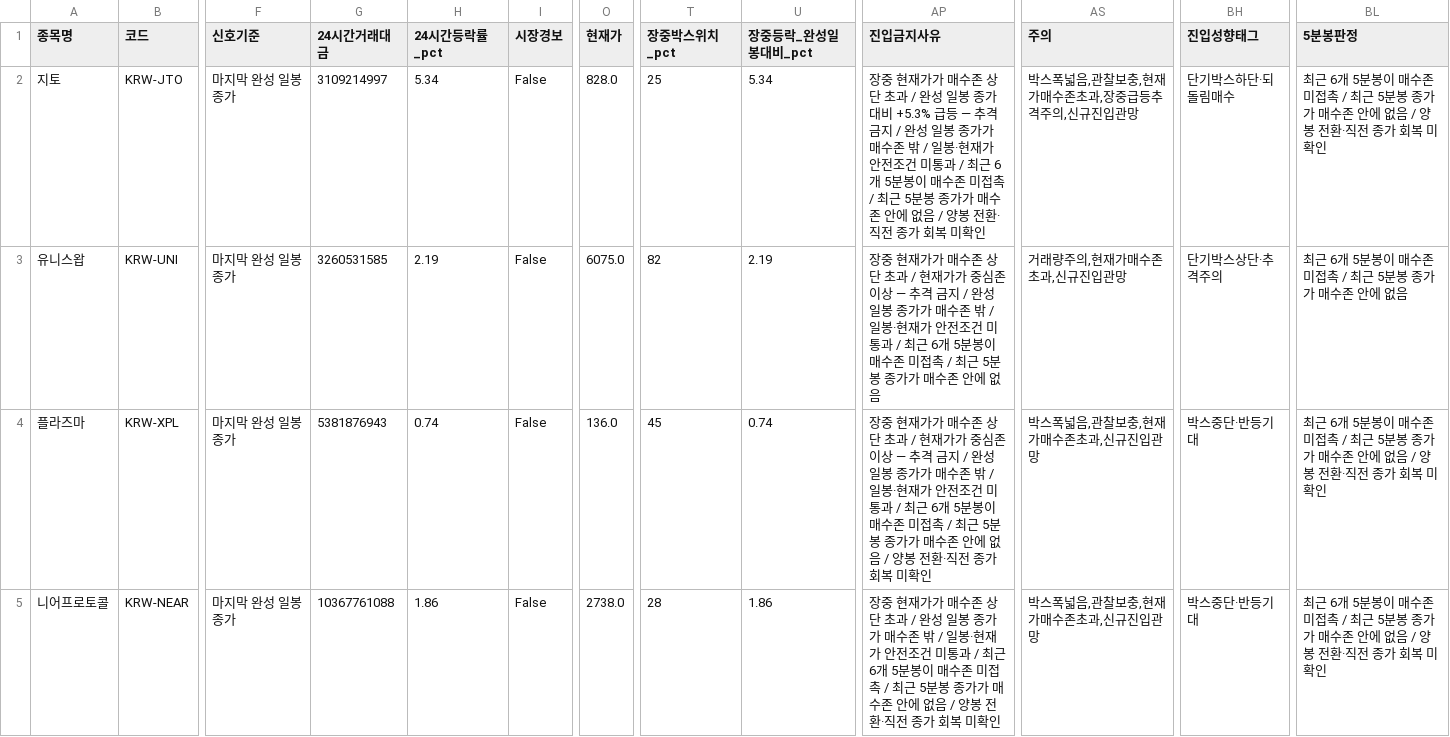
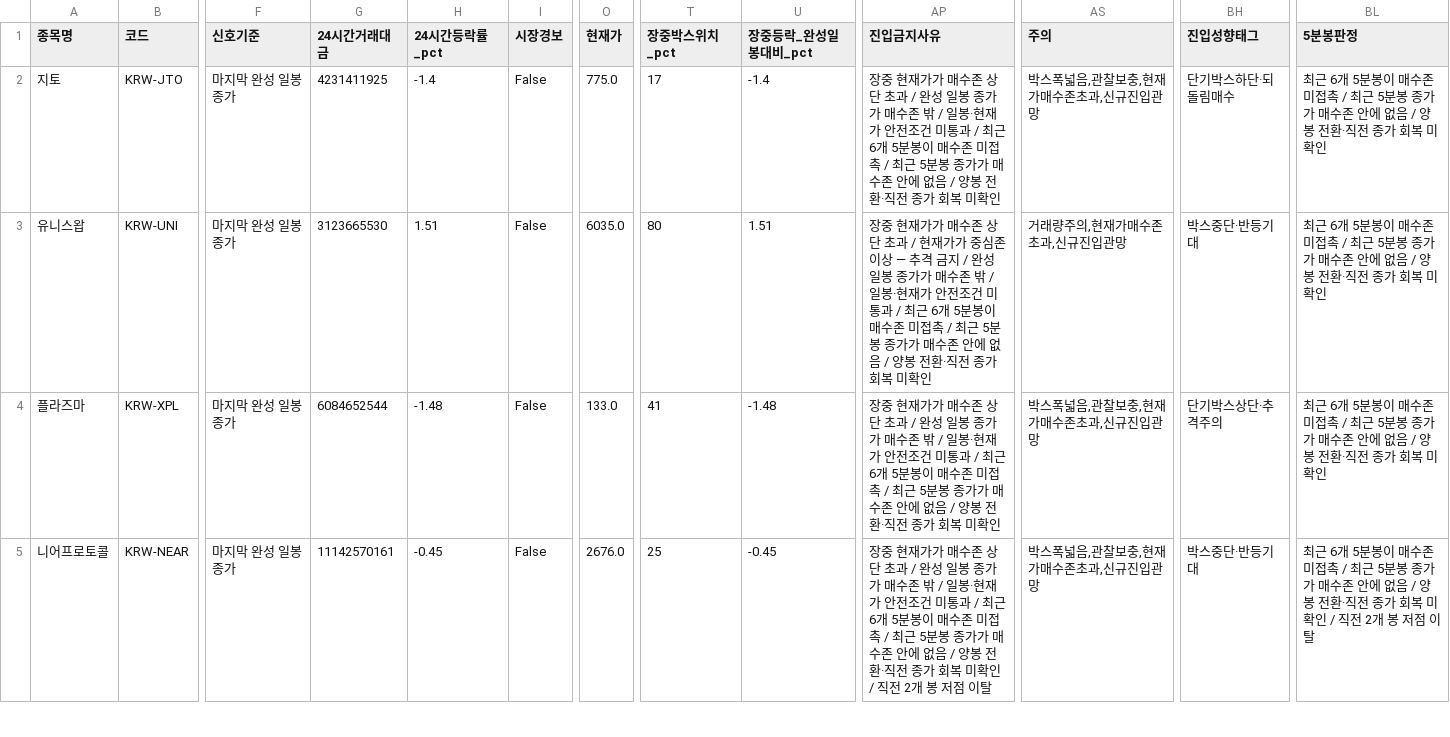
Before and after one commit to anna0205ms-stack/today-coin-explorer, a CSV file: outputs/latest_scan.csv, drawn as a sheet; only a part is shown, gaps mark what is left out; the diff covers the shown part only; the diff names each change by its address in the sheet, - before the commit and + after, or states it on an @@ line.

```diff
--- a/outputs/latest_scan.csv
+++ b/outputs/latest_scan.csv
-G2 (24시간거래대금): 3109214997
+G2 (24시간거래대금): 4231411925
-H2 (24시간등락률_pct): 5.34
+H2 (24시간등락률_pct): -1.4
-O2 (현재가): 828.0
+O2 (현재가): 775.0
-T2 (장중박스위치_pct): 25
+T2 (장중박스위치_pct): 17
-U2 (장중등락_완성일봉대비_pct): 5.34
+U2 (장중등락_완성일봉대비_pct): -1.4
-AP2 (진입금지사유): …봉 종가 대비 +5.3% 급등 — 추격 금지 / 완성 일봉 종가가 매수…
+AP2 (진입금지사유): …봉 종가가 매수…
-AS2 (주의): 박스폭넓음,관찰보충,현재가매수존초과,장중급등추격주의,신규진입관망
+AS2 (주의): 박스폭넓음,관찰보충,현재가매수존초과,신규진입관망
-G3 (24시간거래대금): 3260531585
+G3 (24시간거래대금): 3123665530
-H3 (24시간등락률_pct): 2.19
+H3 (24시간등락률_pct): 1.51
-O3 (현재가): 6075.0
+O3 (현재가): 6035.0
-T3 (장중박스위치_pct): 82
+T3 (장중박스위치_pct): 80
-U3 (장중등락_완성일봉대비_pct): 2.19
+U3 (장중등락_완성일봉대비_pct): 1.51
-AP3 (진입금지사유): …에 없음
+AP3 (진입금지사유): …에 없음 / 양봉 전환·직전 종가 회복 미확인
-BH3 (진입성향태그): 단기박스상단·추격주의
+BH3 (진입성향태그): 박스중단·반등기대
-BL3 (5분봉판정): …에 없음
+BL3 (5분봉판정): …에 없음 / 양봉 전환·직전 종가 회복 미확인
-G4 (24시간거래대금): 5381876943
+G4 (24시간거래대금): 6084652544
-H4 (24시간등락률_pct): 0.74
+H4 (24시간등락률_pct): -1.48
-O4 (현재가): 136.0
+O4 (현재가): 133.0
-T4 (장중박스위치_pct): 45
+T4 (장중박스위치_pct): 41
-U4 (장중등락_완성일봉대비_pct): 0.74
+U4 (장중등락_완성일봉대비_pct): -1.48
-AP4 (진입금지사유): …초과 / 현재가가 중심존 이상 — 추격 금지 / 완성 일…
+AP4 (진입금지사유): …초과 / 완성 일…
-BH4 (진입성향태그): 박스중단·반등기대
+BH4 (진입성향태그): 단기박스상단·추격주의
-G5 (24시간거래대금): 10367761088
+G5 (24시간거래대금): 11142570161
-H5 (24시간등락률_pct): 1.86
+H5 (24시간등락률_pct): -0.45
-O5 (현재가): 2738.0
+O5 (현재가): 2676.0
-T5 (장중박스위치_pct): 28
+T5 (장중박스위치_pct): 25
-U5 (장중등락_완성일봉대비_pct): 1.86
+U5 (장중등락_완성일봉대비_pct): -0.45
-AP5 (진입금지사유): …미확인
+AP5 (진입금지사유): …미확인 / 직전 2개 봉 저점 이탈
-BL5 (5분봉판정): …미확인
+BL5 (5분봉판정): …미확인 / 직전 2개 봉 저점 이탈
```
Also changed, not shown: 1 added row and 20 edited cells elsewhere in this file, outputs/pre_breakout_reclaim.csv, outputs/technical_rebound.csv, 51 other files.
